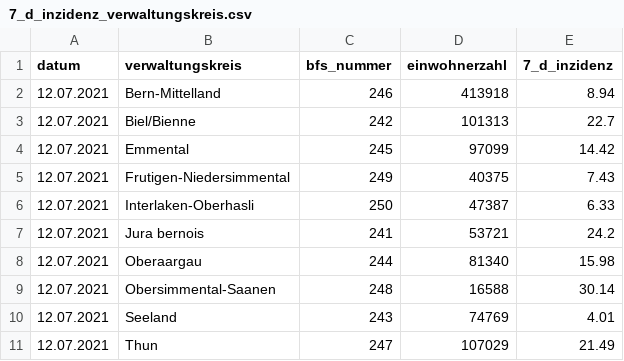
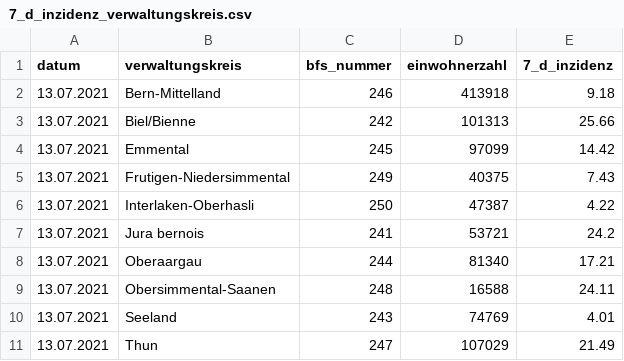
Before and after one commit to openDataBE/covid19Data, a CSV file: 7_d_inzidenz_verwaltungskreis.csv, drawn as a sheet.

Commit message:
Automatic commit of 7_d_inzidenz_verwaltungskreis.csv

```diff
--- a/7_d_inzidenz_verwaltungskreis.csv
+++ b/7_d_inzidenz_verwaltungskreis.csv
@@ -1,11 +1,11 @@
 "datum","verwaltungskreis","bfs_nummer","einwohnerzahl","7_d_inzidenz"
-"12.07.2021","Bern-Mittelland","246","413918","8.94"
-"12.07.2021","Biel/Bienne","242","101313","22.7"
-"12.07.2021","Emmental","245","97099","14.42"
-"12.07.2021","Frutigen-Niedersimmental","249","40375","7.43"
-"12.07.2021","Interlaken-Oberhasli","250","47387","6.33"
-"12.07.2021","Jura bernois","241","53721","24.2"
-"12.07.2021","Oberaargau","244","81340","15.98"
-"12.07.2021","Obersimmental-Saanen","248","16588","30.14"
-"12.07.2021","Seeland","243","74769","4.01"
-"12.07.2021","Thun","247","107029","21.49"
+"13.07.2021","Bern-Mittelland","246","413918","9.18"
+"13.07.2021","Biel/Bienne","242","101313","25.66"
+"13.07.2021","Emmental","245","97099","14.42"
+"13.07.2021","Frutigen-Niedersimmental","249","40375","7.43"
+"13.07.2021","Interlaken-Oberhasli","250","47387","4.22"
+"13.07.2021","Jura bernois","241","53721","24.2"
+"13.07.2021","Oberaargau","244","81340","17.21"
+"13.07.2021","Obersimmental-Saanen","248","16588","24.11"
+"13.07.2021","Seeland","243","74769","4.01"
+"13.07.2021","Thun","247","107029","21.49"
```
